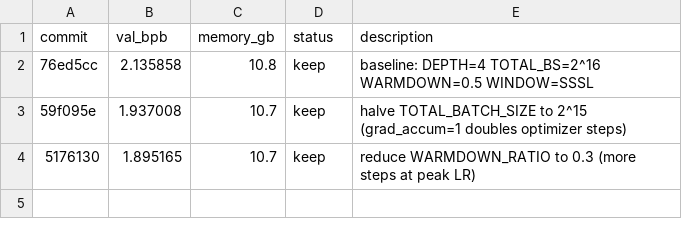
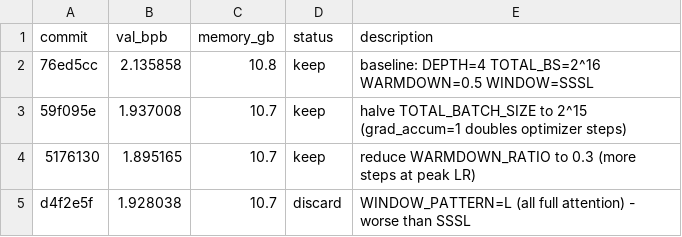
Before and after one commit to trevin-creator/autoresearch-mlx, a TSV file: results.tsv, drawn as a sheet; the diff names each change by its address in the sheet, - before the commit and + after, or states it on an @@ line.

Commit message:
log: discard WINDOW_PATTERN=L experiment
Co-Authored-By: Oz <oz-agent@warp.dev>

```diff
--- a/results.tsv
+++ b/results.tsv
+row 5: d4f2e5f | 1.928038 | 10.7 | discard | WINDOW_PATTERN=L (all full attention) - worse than SSSL
```
